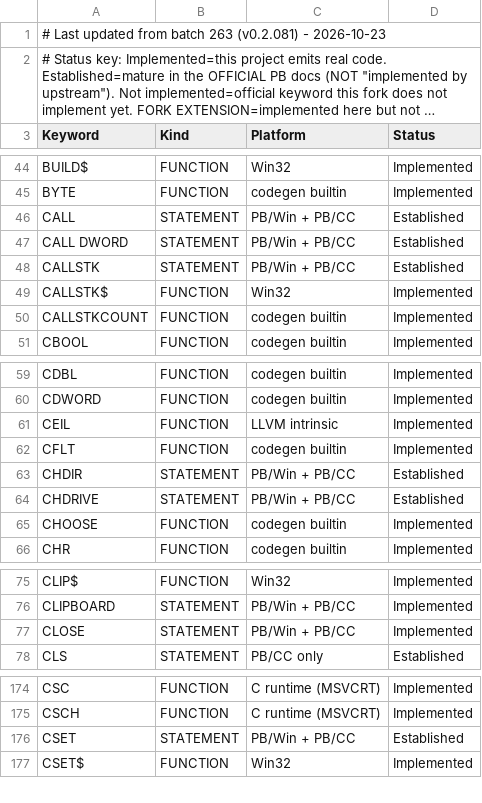
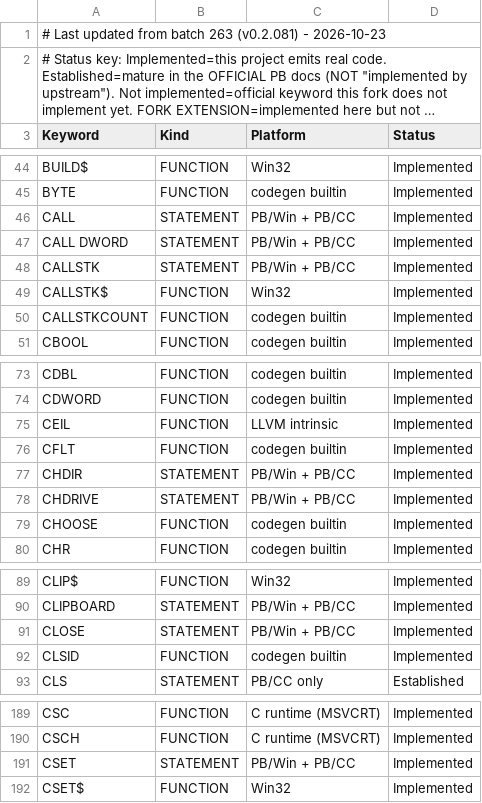
Before and after one commit to hanlokesu/PB64Basic, a CSV file: docs/statement-coverage.csv, drawn as a sheet; only a part is shown, gaps mark what is left out; long unchanged cells end in …; the diff covers the shown part only.

Commit message:
batch263 docs erratum: CSV/MD 补 22 个已实现漏记 C 行 + 6 项 Established→Implemented (impl 729->757)

```diff
--- a/docs/statement-coverage.csv
+++ b/docs/statement-coverage.csv
@@ -45,5 +45,5 @@ BUILD$,FUNCTION,Win32,Implemented
 BYTE,FUNCTION,codegen builtin,Implemented
-CALL,STATEMENT,PB/Win + PB/CC,Established
-CALL DWORD,STATEMENT,PB/Win + PB/CC,Established
-CALLSTK,STATEMENT,PB/Win + PB/CC,Established
+CALL,STATEMENT,PB/Win + PB/CC,Implemented
+CALL DWORD,STATEMENT,PB/Win + PB/CC,Implemented
+CALLSTK,STATEMENT,PB/Win + PB/CC,Implemented
 CALLSTK$,FUNCTION,Win32,Implemented
@@ -62,4 +76,4 @@ CEIL,FUNCTION,LLVM intrinsic,Implemented
 CFLT,FUNCTION,codegen builtin,Implemented
-CHDIR,STATEMENT,PB/Win + PB/CC,Established
-CHDRIVE,STATEMENT,PB/Win + PB/CC,Established
+CHDIR,STATEMENT,PB/Win + PB/CC,Implemented
+CHDRIVE,STATEMENT,PB/Win + PB/CC,Implemented
 CHOOSE,FUNCTION,codegen builtin,Implemented
@@ -77,2 +91,3 @@ CLIPBOARD,STATEMENT,PB/Win + PB/CC,Implemented
 CLOSE,STATEMENT,PB/Win + PB/CC,Implemented
+CLSID,FUNCTION,codegen builtin,Implemented
 CLS,STATEMENT,PB/CC only,Established
@@ -175,3 +190,3 @@ CSC,FUNCTION,C runtime (MSVCRT),Implemented
 CSCH,FUNCTION,C runtime (MSVCRT),Implemented
-CSET,STATEMENT,PB/Win + PB/CC,Established
+CSET,STATEMENT,PB/Win + PB/CC,Implemented
 CSET$,FUNCTION,Win32,Implemented
```
Also changed, not shown: 21 added rows elsewhere in this file, 2 other files.
